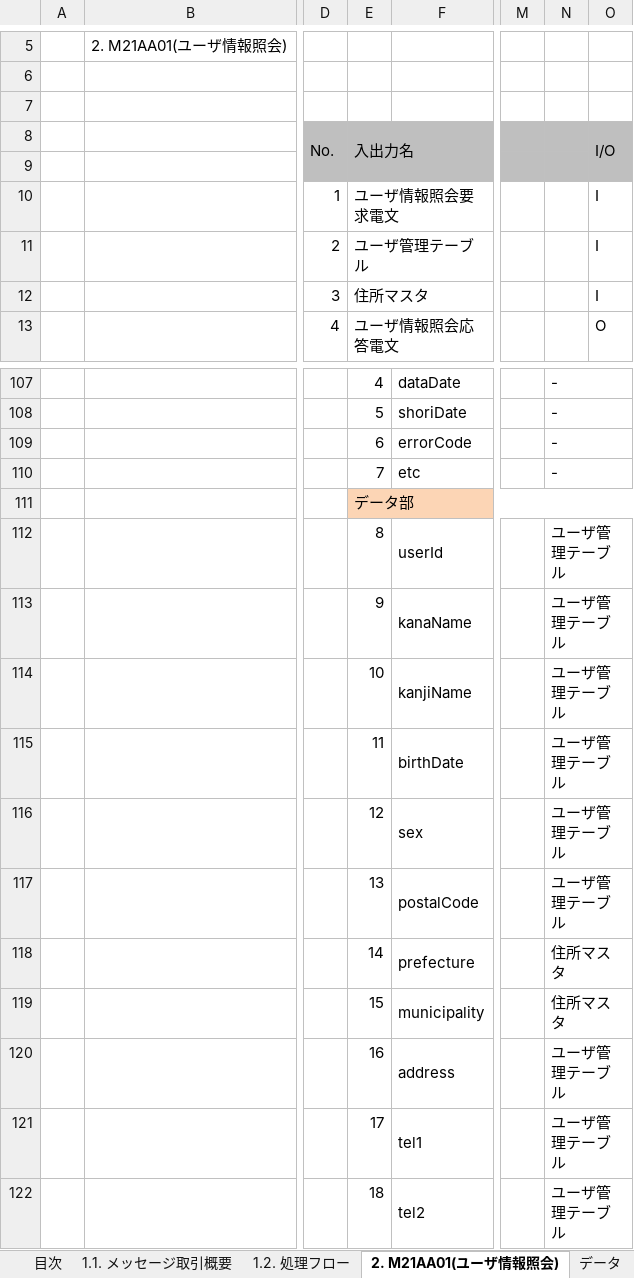
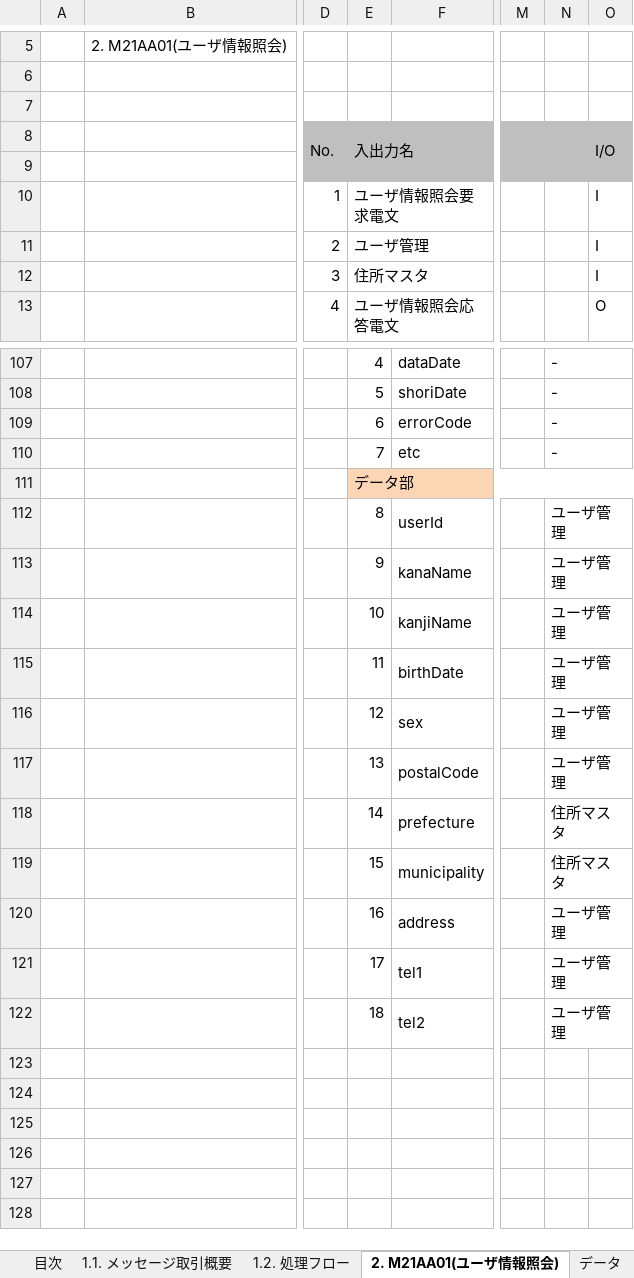
Before and after one commit to nablarch-development-standards/nablarch-development-standards, an Excel workbook: 030_設計ドキュメント/020_サンプル/010_システム機能設計/システム機能設計書(メッセージング)_同期応答_サンプル.xlsx, sheet 2. M21AA01(ユーザ情報照会), drawn as a sheet; only a part is shown, gaps mark what is left out; values as stored, in another font and other column widths than the file's, no borders; charts and pictures not drawn; the diff covers the shown part only; the diff names each change by its address in the sheet, - before the commit and + after, or states it on an @@ line.

```diff
--- a/030_設計ドキュメント/020_サンプル/010_システム機能設計/システム機能設計書(メッセージング)_同期応答_サンプル.xlsx (sheet 2. M21AA01(ユーザ情報照会))
+++ b/030_設計ドキュメント/020_サンプル/010_システム機能設計/システム機能設計書(メッセージング)_同期応答_サンプル.xlsx (sheet 2. M21AA01(ユーザ情報照会))
-E11: ユーザ管理テーブル
+E11: ユーザ管理
-N112:N117: ユーザ管理テーブル
+N112:N117: ユーザ管理
-N120:N122: ユーザ管理テーブル
+N120:N122: ユーザ管理
```
Also changed, not shown: 5 added rows, 5 removed rows and 15 edited cells elsewhere in this sheet, sheet 変更履歴, sheet 1.2. 処理フロー, sheet 1.1. メッセージ取引概要, sheet 目次, sheet 表紙, charts or pictures.
